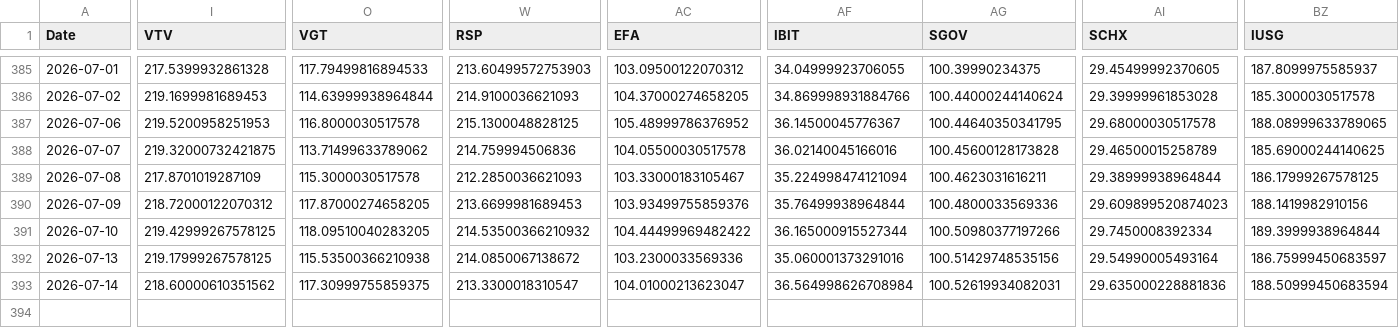
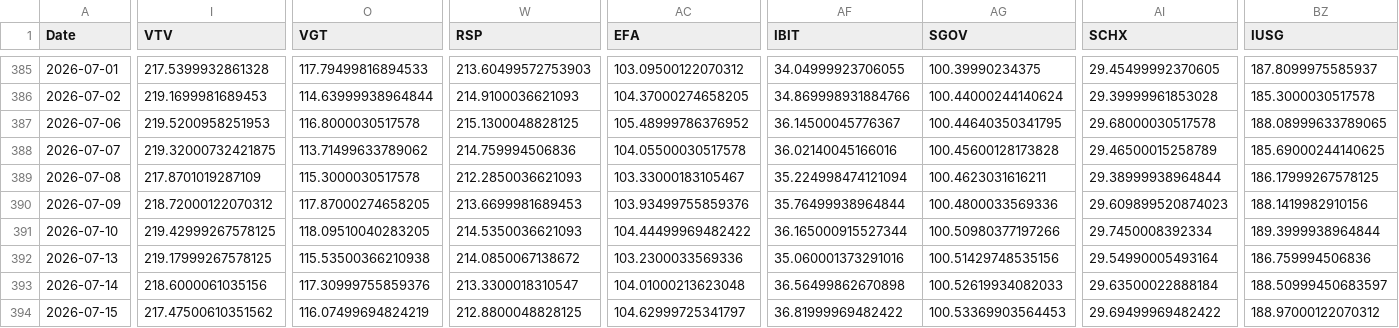
Before and after one commit to chordiaprovit/smart_portfolio_bot_local_ai, a CSV file: data/etf_prices_converted.csv, drawn as a sheet; only a part is shown, gaps mark what is left out; rows hold the shown columns only; the diff covers the shown part only; the diff names each change by its address in the sheet, - before the commit and + after, or states it on an @@ line.

```diff
--- a/data/etf_prices_converted.csv
+++ b/data/etf_prices_converted.csv
-W391 (RSP): 214.53500366210932
+W391 (RSP): 214.5350036621093
-BZ392 (IUSG): 186.75999450683597
+BZ392 (IUSG): 186.759994506836
-I393 (VTV): 218.60000610351562
+I393 (VTV): 218.6000061035156
-O393 (VGT): 117.30999755859375
+O393 (VGT): 117.30999755859376
-AC393 (EFA): 104.01000213623047
+AC393 (EFA): 104.01000213623048
-AF393 (IBIT): 36.564998626708984
+AF393 (IBIT): 36.56499862670898
-AG393 (SGOV): 100.52619934082031
+AG393 (SGOV): 100.52619934082033
-AI393 (SCHX): 29.635000228881836
+AI393 (SCHX): 29.63500022888184
-BZ393 (IUSG): 188.50999450683594
+BZ393 (IUSG): 188.50999450683597
+row 394: 2026-07-15 | 217.47500610351562 | 116.07499694824219 | 212.8800048828125 | 104.62999725341797 | 36.81999969482422 | 100.53369903564453 | 29.69499969482422 | 188.97000122070312
```
Also changed, not shown: 14 edited cells elsewhere in this file.
